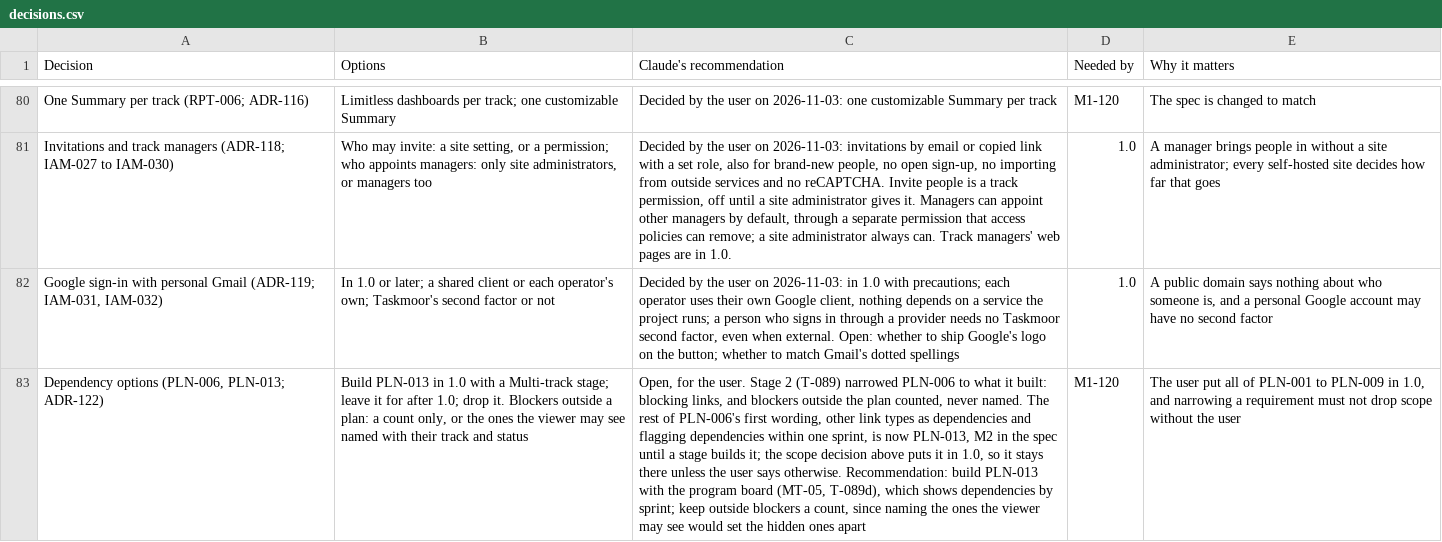
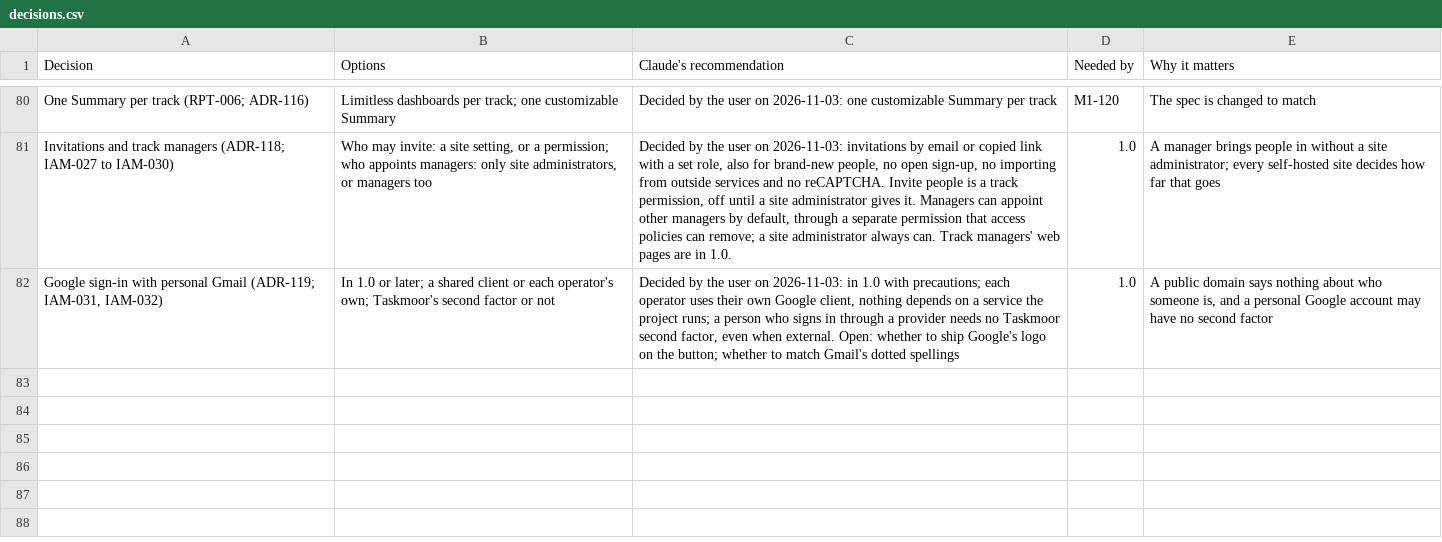
Before and after one commit to rockersands/taskmoor, a CSV file: docs/plan/decisions.csv, drawn as a sheet; only a part is shown, gaps mark what is left out; the diff names each change by its address in the sheet, - before the commit and + after, or states it on an @@ line.

```diff
--- a/docs/plan/decisions.csv
+++ b/docs/plan/decisions.csv
-row 83: Dependency options (PLN-006, PLN-013; ADR-122) | Build PLN-013 in 1.0 with a Multi-track stage; leave it for after 1.0; drop it. Blockers outside a plan: a count only, or the ones the viewer may see named with their track and status | Open, for the user. Stage 2 (T-089) narrowed PLN-006 to what it built: blocking links, and blockers outside the plan counted, never named. The rest of PLN-006's first wording, other link types as dependencies and flagging dependencies within one sprint, is now PLN-013, M2 in the spec until a stage builds it; the scope decision above puts it in 1.0, so it stays there unless the user says otherwise. Recommendation: build PLN-013 with the program board (MT-05, T-089d), which shows dependencies by sprint; keep outside blockers a count, since naming the ones the viewer may see would set the hidden ones apart | M1-120 | The user put all of PLN-001 to PLN-009 in 1.0, and narrowing a requirement must not drop scope without the user
```
Also changed, not shown: 1 other file.
